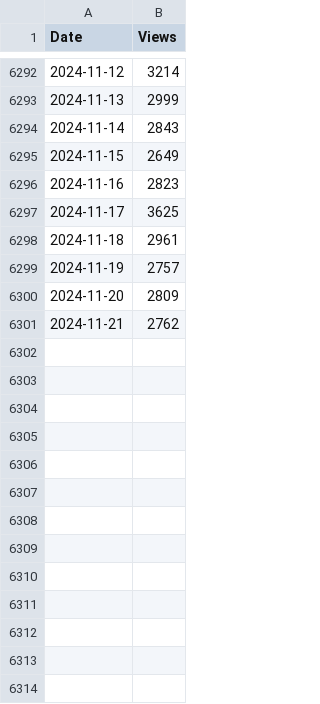
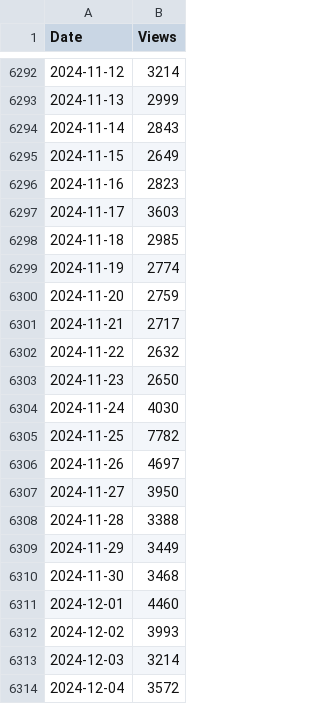
Before and after one commit to kevinmcaleer/kevsrobots.com, a CSV file: Totals.csv, drawn as a sheet; only a part is shown, gaps mark what is left out.

```diff
--- a/Totals.csv
+++ b/Totals.csv
@@ -6296,6 +6296,19 @@ Date,Views
 2024-11-16,2823
-2024-11-17,3625
-2024-11-18,2961
-2024-11-19,2757
-2024-11-20,2809
-2024-11-21,2762
+2024-11-17,3603
+2024-11-18,2985
+2024-11-19,2774
+2024-11-20,2759
+2024-11-21,2717
+2024-11-22,2632
+2024-11-23,2650
+2024-11-24,4030
+2024-11-25,7782
+2024-11-26,4697
+2024-11-27,3950
+2024-11-28,3388
+2024-11-29,3449
+2024-11-30,3468
+2024-12-01,4460
+2024-12-02,3993
+2024-12-03,3214
+2024-12-04,3572
```
Also changed, not shown: 54 other files.
